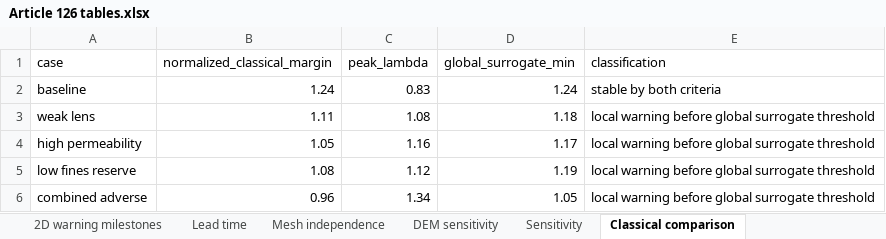
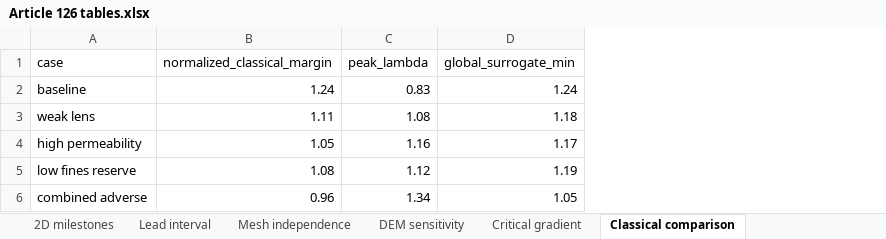
Before and after one commit to gabrielmontufar/article-126-internal-erosion-dem-fem, an Excel workbook: tables/Article 126 tables.xlsx, sheet Classical comparison, drawn as a sheet; values as stored, in another font and other column widths than the file's, no borders; the diff names each change by its address in the sheet, - before the commit and + after, or states it on an @@ line.

```diff
--- a/tables/Article 126 tables.xlsx (sheet Classical comparison)
+++ b/tables/Article 126 tables.xlsx (sheet Classical comparison)
-sheet tab: 2D warning milestones
-sheet tab: Lead time
-sheet tab: Sensitivity
+sheet tab: Lead interval
+sheet tab: Critical gradient
-column E (classification), rows 2-6: stable by both criteria | local warning before global surrogate threshold | local warning before global surrogate threshold | local warning before global surrogate threshold | local warning before global surrogate threshold
```
Also changed, not shown: sheet 2D milestones, sheet DEM sensitivity, sheet Mesh independence, other sheet tabs, 31 other files.
